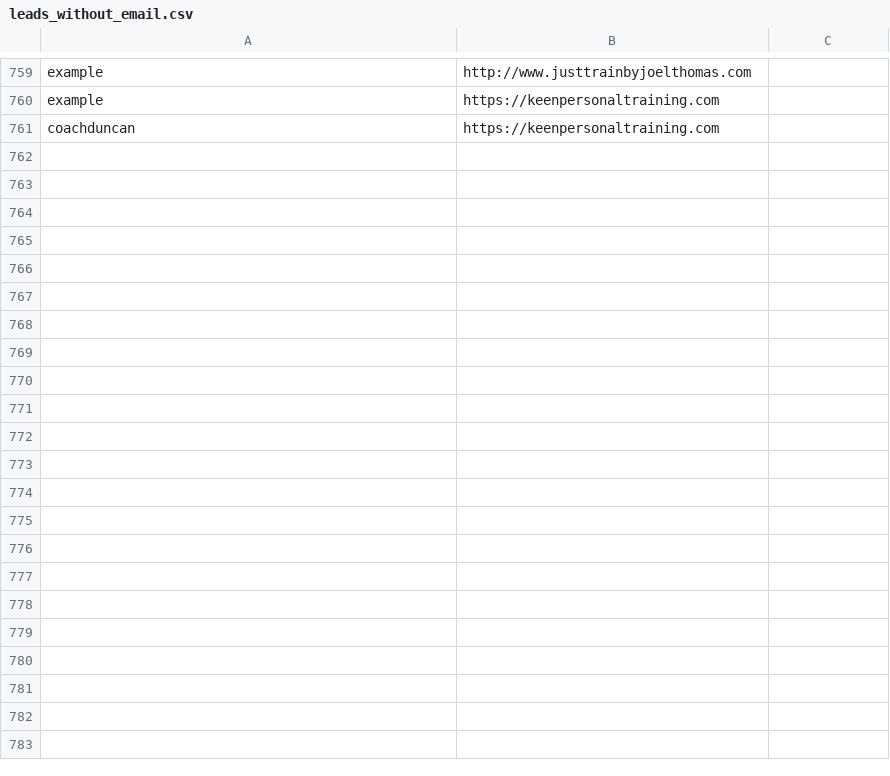
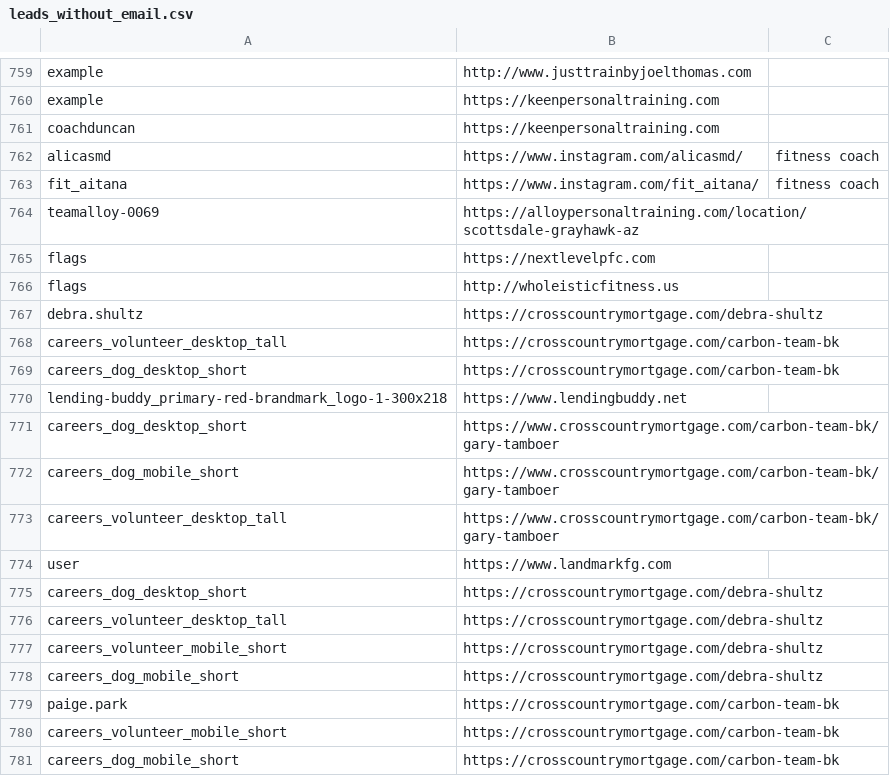
Before and after one commit to owoicho09/genesis, a CSV file: csv-json/leads_without_email.csv, drawn as a sheet; only a part is shown, gaps mark what is left out; the diff covers the shown part only; the diff names each change by its address in the sheet, - before the commit and + after, or states it on an @@ line.

```diff
--- a/csv-json/leads_without_email.csv
+++ b/csv-json/leads_without_email.csv
+row 762: alicasmd | https://www.instagram.com/alicasmd/ | fitness coach
+row 763: fit_aitana | https://www.instagram.com/fit_aitana/ | fitness coach
+row 764: teamalloy-0069 | https://alloypersonaltraining.com/location/scottsdale-grayhawk-az
+row 765: flags | https://nextlevelpfc.com
+row 766: flags | http://wholeisticfitness.us
+row 767: debra.shultz | https://crosscountrymortgage.com/debra-shultz
+row 768: careers_volunteer_desktop_tall | https://crosscountrymortgage.com/carbon-team-bk
+row 769: careers_dog_desktop_short | https://crosscountrymortgage.com/carbon-team-bk
+row 770: lending-buddy_primary-red-brandmark_logo-1-300x218 | https://www.lendingbuddy.net
+row 771: careers_dog_desktop_short | https://www.crosscountrymortgage.com/carbon-team-bk/gary-tamboer
+row 772: careers_dog_mobile_short | https://www.crosscountrymortgage.com/carbon-team-bk/gary-tamboer
+row 773: careers_volunteer_desktop_tall | https://www.crosscountrymortgage.com/carbon-team-bk/gary-tamboer
+row 774: user | https://www.landmarkfg.com
+row 775: careers_dog_desktop_short | https://crosscountrymortgage.com/debra-shultz
+row 776: careers_volunteer_desktop_tall | https://crosscountrymortgage.com/debra-shultz
+row 777: careers_volunteer_mobile_short | https://crosscountrymortgage.com/debra-shultz
+row 778: careers_dog_mobile_short | https://crosscountrymortgage.com/debra-shultz
+row 779: paige.park | https://crosscountrymortgage.com/carbon-team-bk
+row 780: careers_volunteer_mobile_short | https://crosscountrymortgage.com/carbon-team-bk
+row 781: careers_dog_mobile_short | https://crosscountrymortgage.com/carbon-team-bk
```
Also changed, not shown: 10 added rows elsewhere in this file, agent/tools/backdoor/email_analysis/valid_leads_export.csv, csv-json/exercisecoach_leads.csv, 18 other files.
